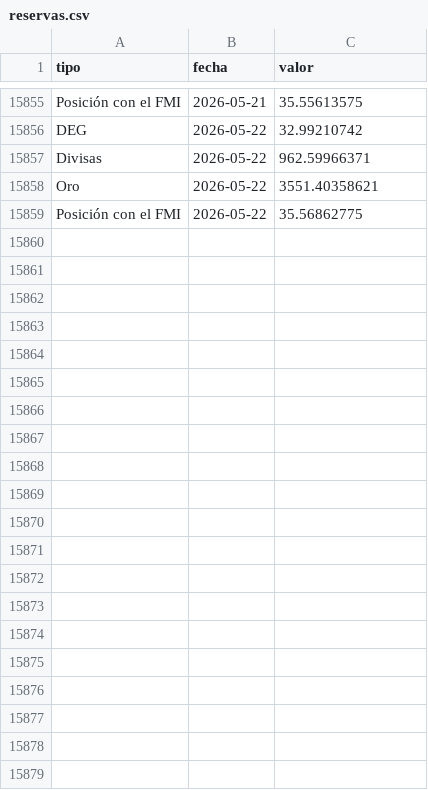
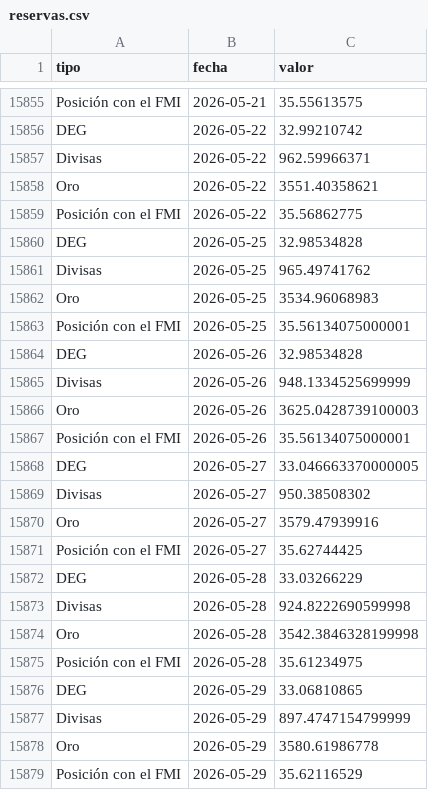
Before and after one commit to mauforonda/indicadores_economicos, a CSV file: bcb/datos/reservas.csv, drawn as a sheet; only a part is shown, gaps mark what is left out.

```diff
--- a/bcb/datos/reservas.csv
+++ b/bcb/datos/reservas.csv
@@ -15859 +15859,21 @@ Oro,2026-05-22,3551.40358621
 Posición con el FMI,2026-05-22,35.56862775
+DEG,2026-05-25,32.98534828
+Divisas,2026-05-25,965.49741762
+Oro,2026-05-25,3534.96068983
+Posición con el FMI,2026-05-25,35.56134075000001
+DEG,2026-05-26,32.98534828
+Divisas,2026-05-26,948.1334525699999
+Oro,2026-05-26,3625.0428739100003
+Posición con el FMI,2026-05-26,35.56134075000001
+DEG,2026-05-27,33.046663370000005
+Divisas,2026-05-27,950.38508302
+Oro,2026-05-27,3579.47939916
+Posición con el FMI,2026-05-27,35.62744425
+DEG,2026-05-28,33.03266229
+Divisas,2026-05-28,924.8222690599998
+Oro,2026-05-28,3542.3846328199998
+Posición con el FMI,2026-05-28,35.61234975
+DEG,2026-05-29,33.06810865
+Divisas,2026-05-29,897.4747154799999
+Oro,2026-05-29,3580.61986778
+Posición con el FMI,2026-05-29,35.62116529
```
Also changed, not shown: bcb/datos/reservas_historico.csv, bcb/datos/reservas_reciente.csv.
